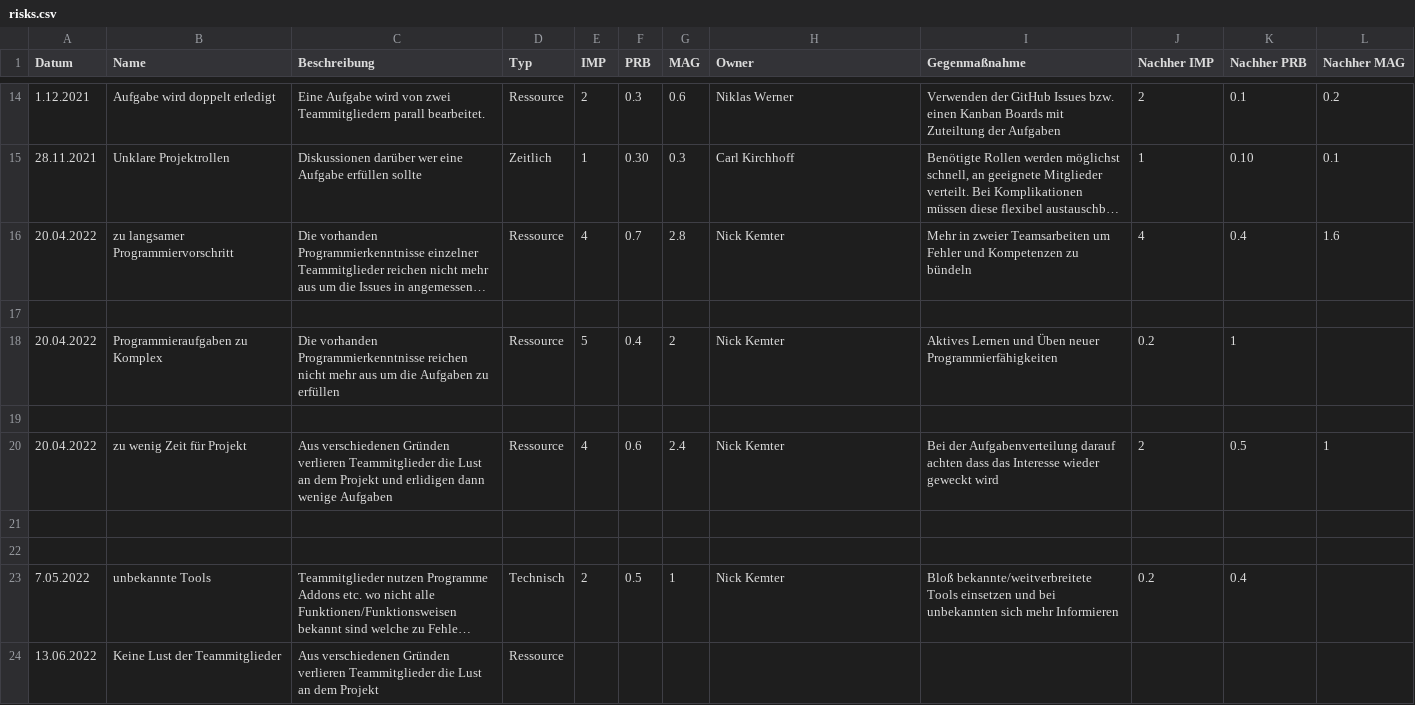
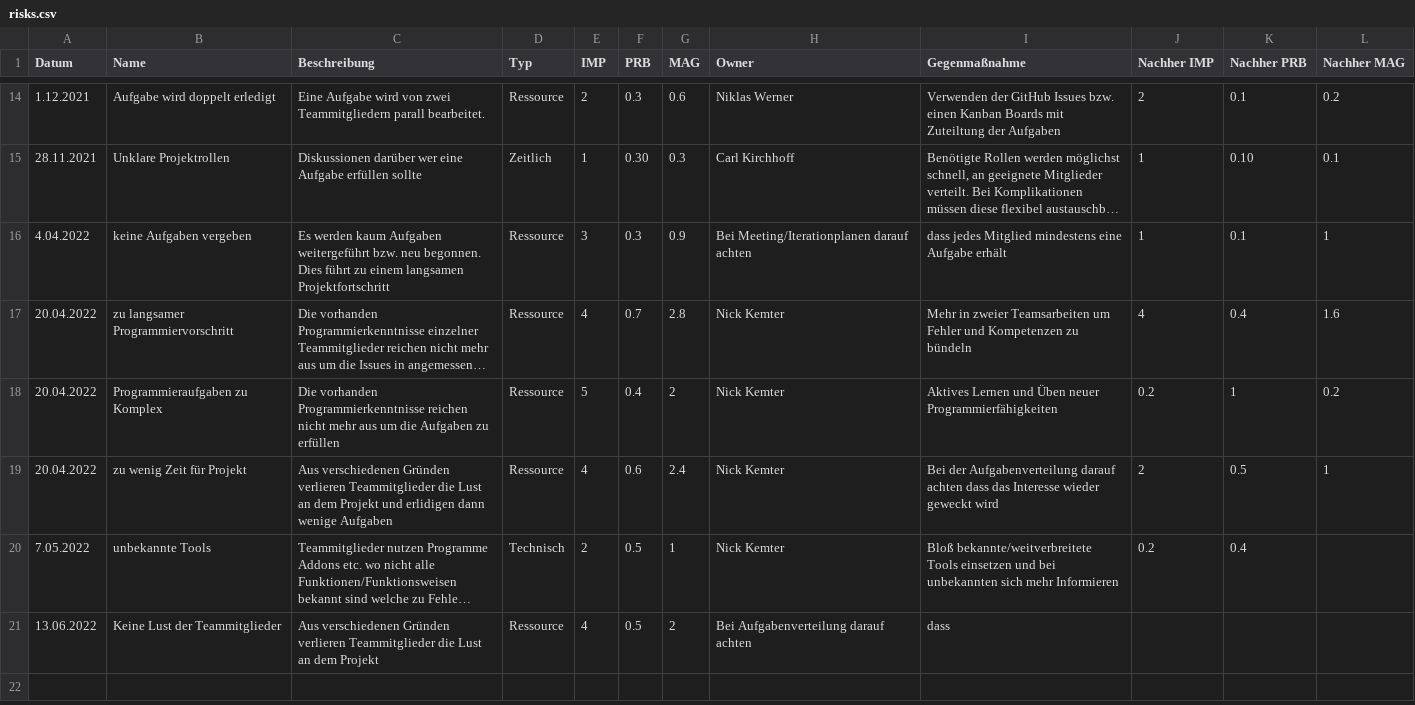
Before and after one commit to PowerOfCreation/E1Ressourcenverwaltung, a CSV file: docs/project_management/risks.csv, drawn as a sheet; only a part is shown, gaps mark what is left out; long unchanged cells end in …; removed rows and columns are numbered as before the commit, all else as after; the diff names each change by its address in the sheet, - before the commit and + after, or states it on an @@ line.

```diff
--- a/docs/project_management/risks.csv
+++ b/docs/project_management/risks.csv
+row 16: 4.04.2022 | keine Aufgaben vergeben | Es werden kaum Aufgaben weitergeführt bzw. neu begonnen. Dies führt zu einem langsamen Projektfortschritt | Ressource | 3 | 0.3 | 0.9 | Bei Meeting/Iterationplanen darauf achten | dass jedes Mitglied mindestens eine Aufgabe erhält | 1 | 0.1 | 1
-row 17: (empty)
-L18 (Nachher MAG): (empty)
+L18 (Nachher MAG): 0.2
-row 19: (empty)
-row 21: (empty)
-row 22: (empty)
-E21 (IMP): (empty)
+E21 (IMP): 4
-F21 (PRB): (empty)
+F21 (PRB): 0.5
-G21 (MAG): (empty)
+G21 (MAG): 2
-H21 (Owner): (empty)
+H21 (Owner): Bei Aufgabenverteilung darauf achten
-I21 (Gegenmaßnahme): (empty)
+I21 (Gegenmaßnahme): dass
```
Also changed, not shown: 3 other files.
